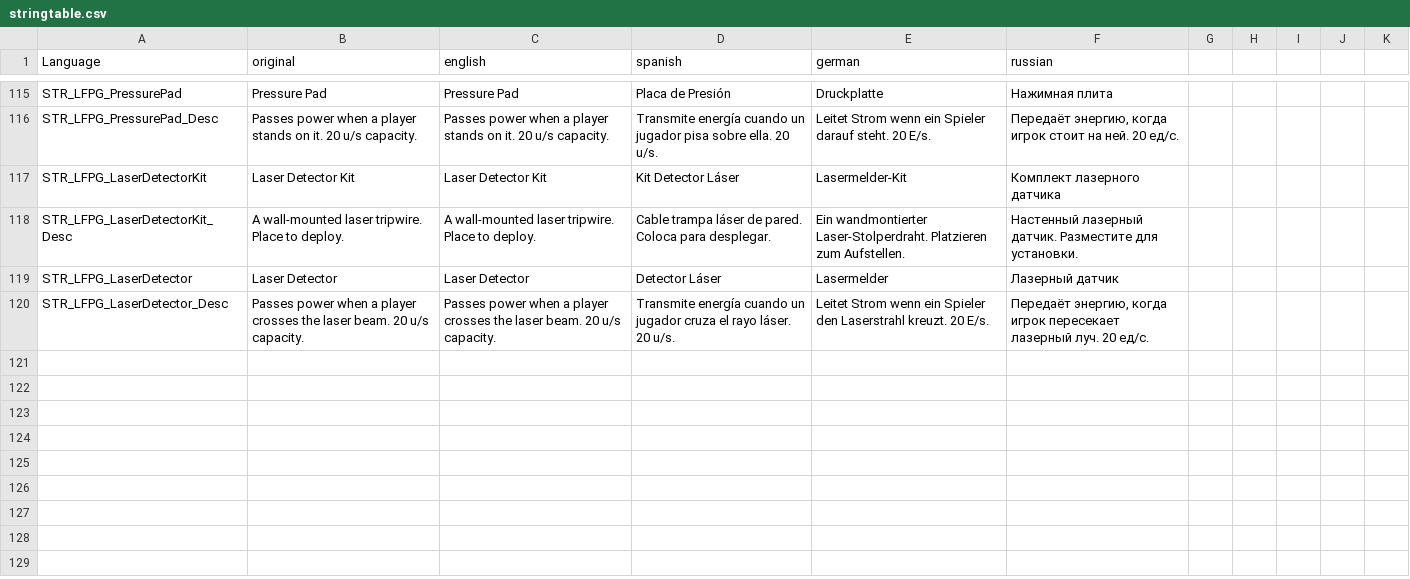
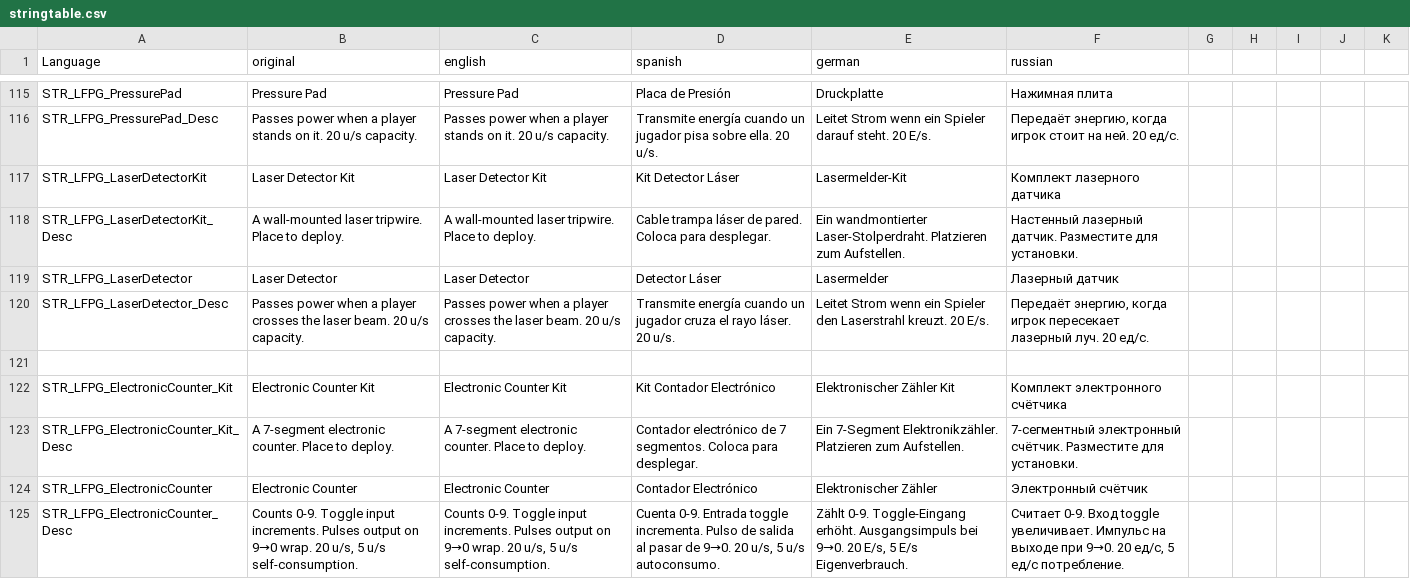
Before and after one commit to willy92wins/LFPowerGrid, a CSV file: stringtable.csv, drawn as a sheet; only a part is shown, gaps mark what is left out.

Commit message:
+7 dash counter

```diff
--- a/stringtable.csv
+++ b/stringtable.csv
@@ -120 +120,6 @@
 "STR_LFPG_LaserDetector_Desc","Passes power when a player crosses the laser beam. 20 u/s capacity.","Passes power when a player crosses the laser beam. 20 u/s capacity.","Transmite energía cuando un jugador cruza el rayo láser. 20 u/s.","Leitet Strom wenn ein Spieler den Laserstrahl kreuzt. 20 E/s.","Передаёт энергию, когда игрок пересекает лазерный луч. 20 ед/с."
+
+"STR_LFPG_ElectronicCounter_Kit","Electronic Counter Kit","Electronic Counter Kit","Kit Contador Electrónico","Elektronischer Zähler Kit","Комплект электронного счётчика"
+"STR_LFPG_ElectronicCounter_Kit_Desc","A 7-segment electronic counter. Place to deploy.","A 7-segment electronic counter. Place to deploy.","Contador electrónico de 7 segmentos. Coloca para desplegar.","Ein 7-Segment Elektronikzähler. Platzieren zum Aufstellen.","7-сегментный электронный счётчик. Разместите для установки."
+"STR_LFPG_ElectronicCounter","Electronic Counter","Electronic Counter","Contador Electrónico","Elektronischer Zähler","Электронный счётчик"
+"STR_LFPG_ElectronicCounter_Desc","Counts 0-9. Toggle input increments. Pulses output on 9→0 wrap. 20 u/s, 5 u/s self-consumption.","Counts 0-9. Toggle input increments. Pulses output on 9→0 wrap. 20 u/s, 5 u/s self-consumption.","Cuenta 0-9. Entrada toggle incrementa. Pulso de salida al pasar de 9→0. 20 u/s, 5 u/s autoconsumo.","Zählt 0-9. Toggle-Eingang erhöht. Ausgangsimpuls bei 9→0. 20 E/s, 5 E/s Eigenverbrauch.","Считает 0-9. Вход toggle увеличивает. Импульс на выходе при 9→0. 20 ед/с, 5 ед/с потребление."
```
Also changed, not shown: 11 other files.
